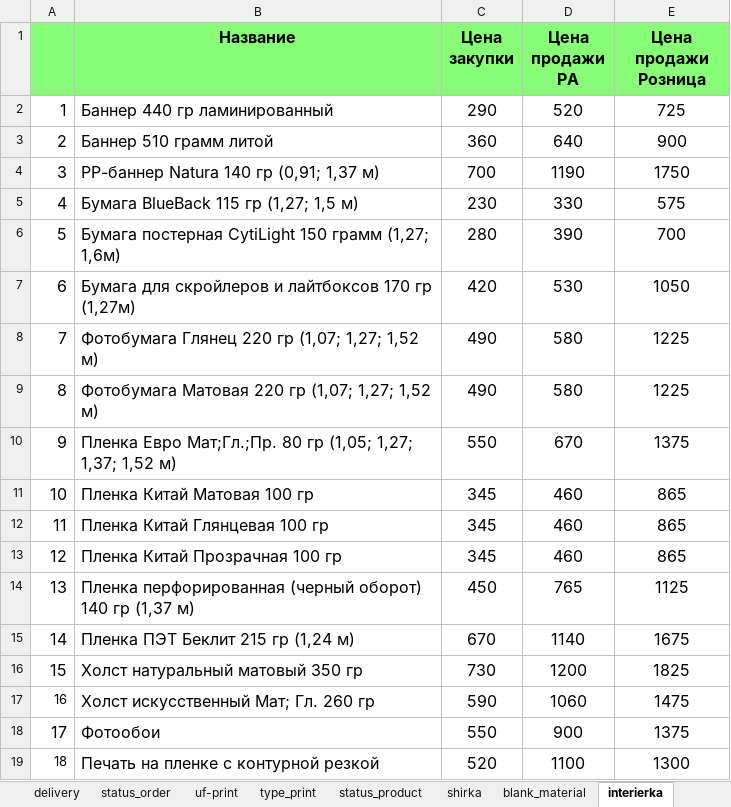
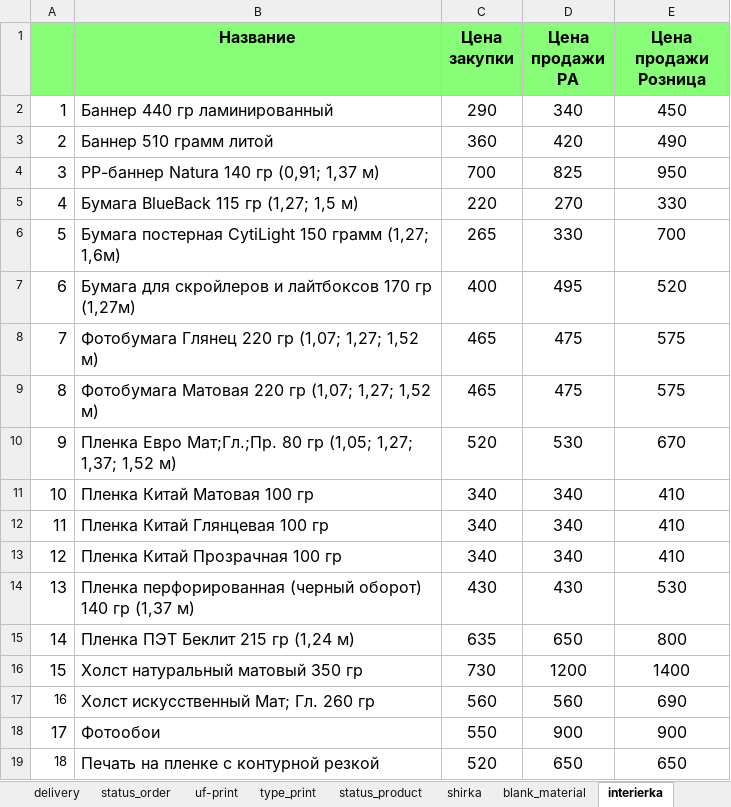
Before and after one commit to Sapov/tiff_django, an Excel workbook: files/management/commands/price.xlsx, sheet interierka, drawn as a sheet; values as stored, in another font and other column widths than the file's, no borders; the diff names each change by its address in the sheet, - before the commit and + after, or states it on an @@ line.

Commit message:
edit price.xlsx

```diff
--- a/files/management/commands/price.xlsx (sheet interierka)
+++ b/files/management/commands/price.xlsx (sheet interierka)
-D2 (Цена продажи РА): 520
+D2 (Цена продажи РА): 340
-E2 (Цена продажи Розница): 725
+E2 (Цена продажи Розница): 450
-D3 (Цена продажи РА): 640
+D3 (Цена продажи РА): 420
-E3 (Цена продажи Розница): 900
+E3 (Цена продажи Розница): 490
-D4 (Цена продажи РА): 1190
+D4 (Цена продажи РА): 825
-E4 (Цена продажи Розница): 1750
+E4 (Цена продажи Розница): 950
-C5 (Цена закупки): 230
+C5 (Цена закупки): 220
-D5 (Цена продажи РА): 330
+D5 (Цена продажи РА): 270
-E5 (Цена продажи Розница): 575
+E5 (Цена продажи Розница): 330
-C6 (Цена закупки): 280
+C6 (Цена закупки): 265
-D6 (Цена продажи РА): 390
+D6 (Цена продажи РА): 330
-C7 (Цена закупки): 420
+C7 (Цена закупки): 400
-D7 (Цена продажи РА): 530
+D7 (Цена продажи РА): 495
-E7 (Цена продажи Розница): 1050
+E7 (Цена продажи Розница): 520
-C8:C9 (Цена закупки): 490
+C8:C9 (Цена закупки): 465
-D8:D9 (Цена продажи РА): 580
+D8:D9 (Цена продажи РА): 475
-E8:E9 (Цена продажи Розница): 1225
+E8:E9 (Цена продажи Розница): 575
-C10 (Цена закупки): 550
+C10 (Цена закупки): 520
-D10 (Цена продажи РА): 670
+D10 (Цена продажи РА): 530
-E10 (Цена продажи Розница): 1375
+E10 (Цена продажи Розница): 670
-C11:C13 (Цена закупки): 345
+C11:C13 (Цена закупки): 340
-D11:D13 (Цена продажи РА): 460
+D11:D13 (Цена продажи РА): 340
-E11:E13 (Цена продажи Розница): 865
+E11:E13 (Цена продажи Розница): 410
-C14 (Цена закупки): 450
+C14 (Цена закупки): 430
-D14 (Цена продажи РА): 765
+D14 (Цена продажи РА): 430
-E14 (Цена продажи Розница): 1125
+E14 (Цена продажи Розница): 530
-C15 (Цена закупки): 670
+C15 (Цена закупки): 635
-D15 (Цена продажи РА): 1140
+D15 (Цена продажи РА): 650
-E15 (Цена продажи Розница): 1675
+E15 (Цена продажи Розница): 800
-E16 (Цена продажи Розница): 1825
+E16 (Цена продажи Розница): 1400
-C17 (Цена закупки): 590
+C17 (Цена закупки): 560
-D17 (Цена продажи РА): 1060
+D17 (Цена продажи РА): 560
-E17 (Цена продажи Розница): 1475
+E17 (Цена продажи Розница): 690
-E18 (Цена продажи Розница): 1375
+E18 (Цена продажи Розница): 900
-D19 (Цена продажи РА): 1100
+D19 (Цена продажи РА): 650
-E19 (Цена продажи Розница): 1300
+E19 (Цена продажи Розница): 650
```
Also changed, not shown: sheet shirka, 2 other files.
